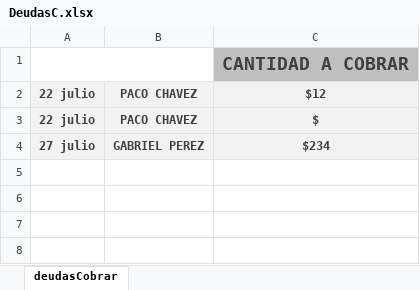
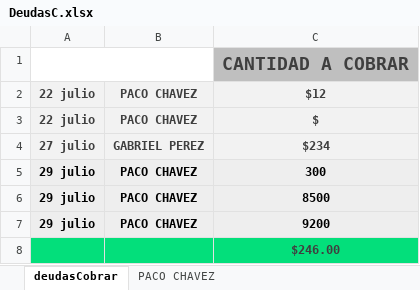
Before and after one commit to Alisbasa/EPIC-MOUNTAIN-SYSTEM, an Excel workbook: JavaApplication19/src/excel/DeudasC.xlsx, sheet deudasCobrar, drawn as a sheet; values as stored, in another font and other column widths than the file's, no borders; charts and pictures not drawn; the diff names each change by its address in the sheet, - before the commit and + after, or states it on an @@ line.

```diff
--- a/JavaApplication19/src/excel/DeudasC.xlsx (sheet deudasCobrar)
+++ b/JavaApplication19/src/excel/DeudasC.xlsx (sheet deudasCobrar)
+sheet tab: PACO CHAVEZ
+row 5: 29 julio | PACO CHAVEZ | 300
+row 6: 29 julio | PACO CHAVEZ | 8500
+row 7: 29 julio | PACO CHAVEZ | 9200
+row 8:  |  | $246.00
```
Also changed, not shown: JavaApplication19/src/excel/LibrosContables.xlsx, 3 other files.
